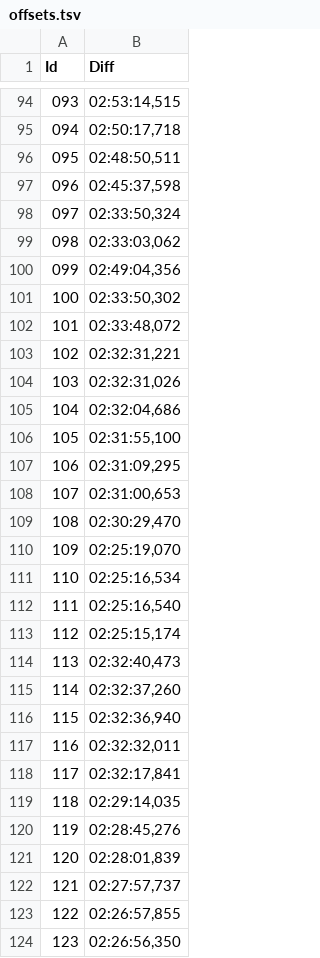
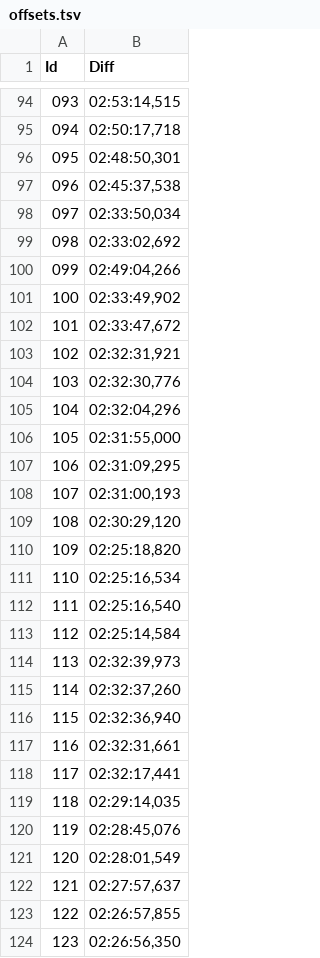
Before and after one commit to jberttdw/hobbit-fanedit-tbe-subtitles, a TSV file: index/offsets.tsv, drawn as a sheet; only a part is shown, gaps mark what is left out; the diff covers the shown part only.

Commit message:
Index: fine-tune syncing for the rest of the film
All runs should now have a "fix" value which has a better trade-off
between the shift needed to match the sound and the visuals which tend
to be ahead of the sound.

```diff
--- a/index/offsets.tsv
+++ b/index/offsets.tsv
@@ -95,29 +95,29 @@ Id	Diff
 094	02:50:17,718
-095	02:48:50,511
-096	02:45:37,598
-097	02:33:50,324
-098	02:33:03,062
-099	02:49:04,356
-100	02:33:50,302
-101	02:33:48,072
-102	02:32:31,221
-103	02:32:31,026
-104	02:32:04,686
-105	02:31:55,100
+095	02:48:50,301
+096	02:45:37,538
+097	02:33:50,034
+098	02:33:02,692
+099	02:49:04,266
+100	02:33:49,902
+101	02:33:47,672
+102	02:32:31,921
+103	02:32:30,776
+104	02:32:04,296
+105	02:31:55,000
 106	02:31:09,295
-107	02:31:00,653
-108	02:30:29,470
-109	02:25:19,070
+107	02:31:00,193
+108	02:30:29,120
+109	02:25:18,820
 110	02:25:16,534
 111	02:25:16,540
-112	02:25:15,174
-113	02:32:40,473
+112	02:25:14,584
+113	02:32:39,973
 114	02:32:37,260
 115	02:32:36,940
-116	02:32:32,011
-117	02:32:17,841
+116	02:32:31,661
+117	02:32:17,441
 118	02:29:14,035
-119	02:28:45,276
-120	02:28:01,839
-121	02:27:57,737
+119	02:28:45,076
+120	02:28:01,549
+121	02:27:57,637
 122	02:26:57,855
```
Also changed, not shown: 12 edited cells elsewhere in this file, 1 other file.
